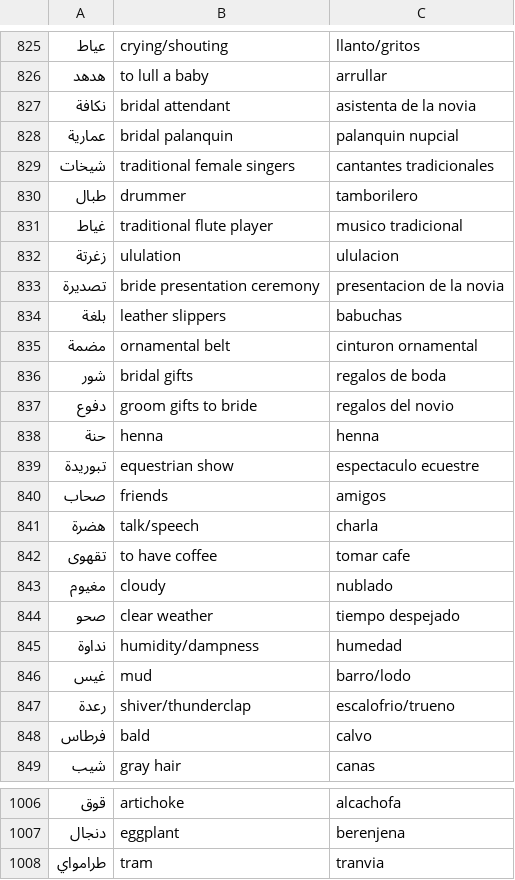
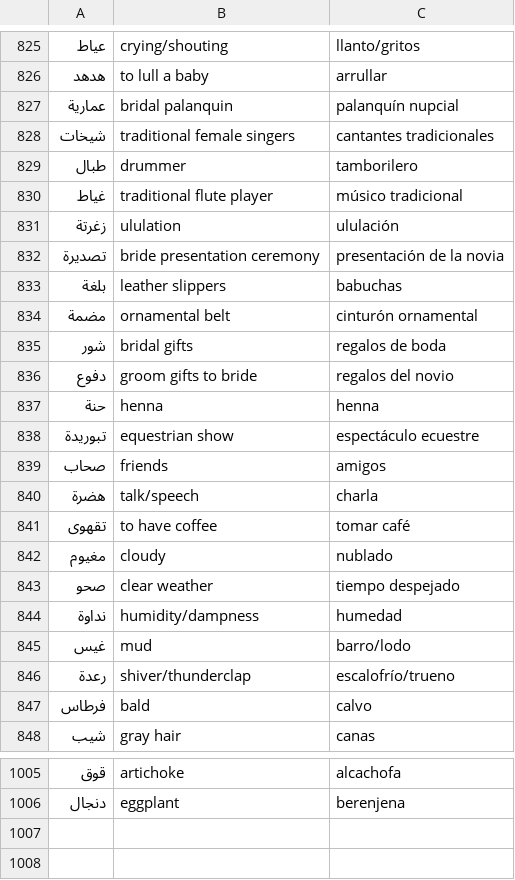
Before and after one commit to Jonathangadeaharder/VocabLevels, a CSV file: arabic/B1.csv, drawn as a sheet; only a part is shown, gaps mark what is left out; removed rows and columns are numbered as before the commit, all else as after; the diff covers the shown part only; the diff names each change by its address in the sheet, - before the commit and + after, or states it on an @@ line.

```diff
--- a/arabic/B1.csv
+++ b/arabic/B1.csv
-row 827: نكافة | bridal attendant | asistenta de la novia
-C827: palanquin nupcial
+C827: palanquín nupcial
-C830: musico tradicional
+C830: músico tradicional
-C831: ululacion
+C831: ululación
-C832: presentacion de la novia
+C832: presentación de la novia
-C834: cinturon ornamental
+C834: cinturón ornamental
-C838: espectaculo ecuestre
+C838: espectáculo ecuestre
-C841: tomar cafe
+C841: tomar café
-C846: escalofrio/trueno
+C846: escalofrío/trueno
-row 1008: طرامواي | tram | tranvia
```
Also changed, not shown: 27 edited cells elsewhere in this file, arabic/B2.csv, arabic/C1.csv, 2 other files.
